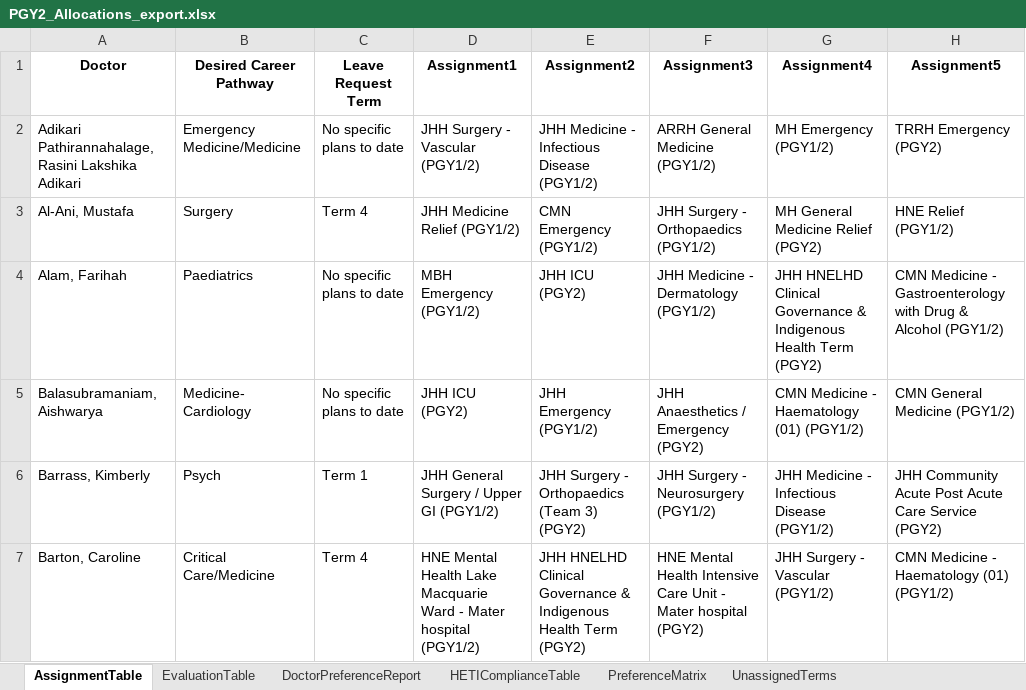
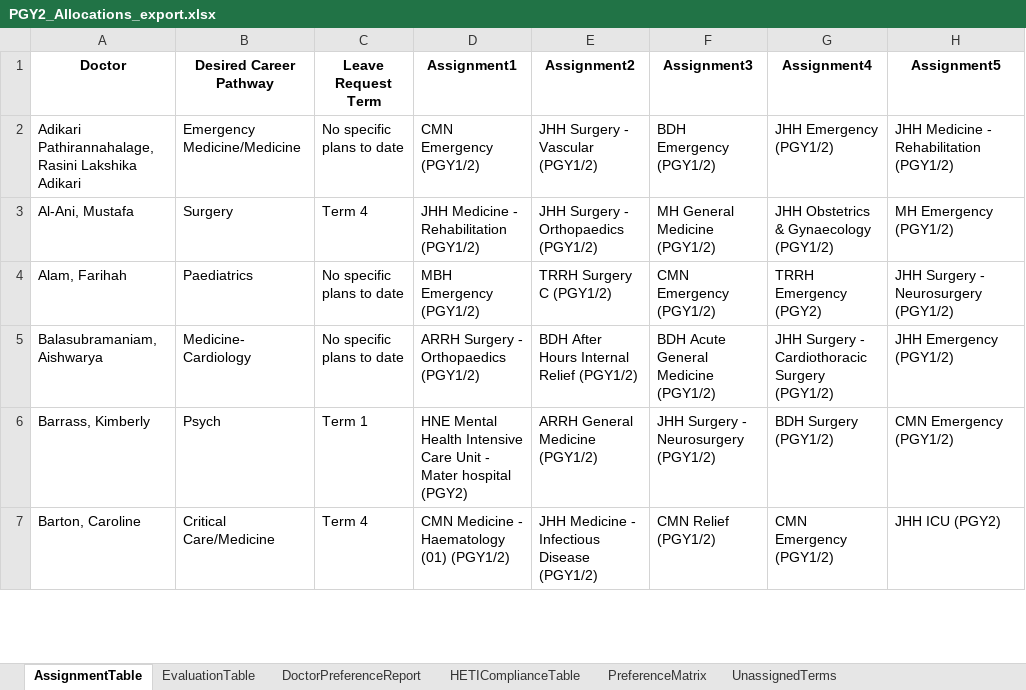
Before and after one commit to scottgelzinnis/term-allocations, an Excel workbook: PGY2_Allocations_export.xlsx, sheet AssignmentTable, drawn as a sheet; only a part is shown; values as stored, in another font and other column widths than the file's, no borders; the diff covers the shown part only; the diff names each change by its address in the sheet, - before the commit and + after, or states it on an @@ line.

```diff
--- a/PGY2_Allocations_export.xlsx (sheet AssignmentTable)
+++ b/PGY2_Allocations_export.xlsx (sheet AssignmentTable)
-D2 (Assignment1): JHH Surgery - Vascular (PGY1/2)
+D2 (Assignment1): CMN Emergency (PGY1/2)
-E2 (Assignment2): JHH Medicine - Infectious Disease (PGY1/2)
+E2 (Assignment2): JHH Surgery - Vascular (PGY1/2)
-F2 (Assignment3): ARRH General Medicine (PGY1/2)
+F2 (Assignment3): BDH Emergency (PGY1/2)
-G2 (Assignment4): MH Emergency (PGY1/2)
+G2 (Assignment4): JHH Emergency (PGY1/2)
-H2 (Assignment5): TRRH Emergency (PGY2)
+H2 (Assignment5): JHH Medicine - Rehabilitation (PGY1/2)
-D3 (Assignment1): JHH Medicine Relief (PGY1/2)
+D3 (Assignment1): JHH Medicine - Rehabilitation (PGY1/2)
-E3 (Assignment2): CMN Emergency (PGY1/2)
+E3 (Assignment2): JHH Surgery - Orthopaedics (PGY1/2)
-F3 (Assignment3): JHH Surgery - Orthopaedics (PGY1/2)
+F3 (Assignment3): MH General Medicine (PGY1/2)
-G3 (Assignment4): MH General Medicine Relief (PGY2)
+G3 (Assignment4): JHH Obstetrics & Gynaecology (PGY1/2)
-H3 (Assignment5): HNE Relief (PGY1/2)
+H3 (Assignment5): MH Emergency (PGY1/2)
-E4 (Assignment2): JHH ICU (PGY2)
+E4 (Assignment2): TRRH Surgery C (PGY1/2)
-F4 (Assignment3): JHH Medicine - Dermatology (PGY1/2)
+F4 (Assignment3): CMN Emergency (PGY1/2)
-G4 (Assignment4): JHH HNELHD Clinical Governance & Indigenous Health Term (PGY2)
+G4 (Assignment4): TRRH Emergency (PGY2)
-H4 (Assignment5): CMN Medicine - Gastroenterology with Drug & Alcohol (PGY1/2)
+H4 (Assignment5): JHH Surgery - Neurosurgery (PGY1/2)
-D5 (Assignment1): JHH ICU (PGY2)
+D5 (Assignment1): ARRH Surgery - Orthopaedics (PGY1/2)
-E5 (Assignment2): JHH Emergency (PGY1/2)
+E5 (Assignment2): BDH After Hours Internal Relief (PGY1/2)
-F5 (Assignment3): JHH Anaesthetics / Emergency (PGY2)
+F5 (Assignment3): BDH Acute General Medicine (PGY1/2)
-G5 (Assignment4): CMN Medicine - Haematology (01) (PGY1/2)
+G5 (Assignment4): JHH Surgery - Cardiothoracic Surgery (PGY1/2)
-H5 (Assignment5): CMN General Medicine (PGY1/2)
+H5 (Assignment5): JHH Emergency (PGY1/2)
-D6 (Assignment1): JHH General Surgery / Upper GI (PGY1/2)
+D6 (Assignment1): HNE Mental Health Intensive Care Unit - Mater hospital (PGY2)
-E6 (Assignment2): JHH Surgery - Orthopaedics (Team 3) (PGY2)
+E6 (Assignment2): ARRH General Medicine (PGY1/2)
-G6 (Assignment4): JHH Medicine - Infectious Disease (PGY1/2)
+G6 (Assignment4): BDH Surgery (PGY1/2)
-H6 (Assignment5): JHH Community Acute Post Acute Care Service (PGY2)
+H6 (Assignment5): CMN Emergency (PGY1/2)
-D7 (Assignment1): HNE Mental Health Lake Macquarie Ward - Mater hospital (PGY1/2)
+D7 (Assignment1): CMN Medicine - Haematology (01) (PGY1/2)
-E7 (Assignment2): JHH HNELHD Clinical Governance & Indigenous Health Term (PGY2)
+E7 (Assignment2): JHH Medicine - Infectious Disease (PGY1/2)
-F7 (Assignment3): HNE Mental Health Intensive Care Unit - Mater hospital (PGY2)
+F7 (Assignment3): CMN Relief (PGY1/2)
-G7 (Assignment4): JHH Surgery - Vascular (PGY1/2)
+G7 (Assignment4): CMN Emergency (PGY1/2)
-H7 (Assignment5): CMN Medicine - Haematology (01) (PGY1/2)
+H7 (Assignment5): JHH ICU (PGY2)
```
Also changed, not shown: 496 edited cells elsewhere in this sheet, sheet DoctorPreferenceReport, sheet HETIComplianceTable, sheet UnassignedTerms, sheet EvaluationTable, 2 other files.
